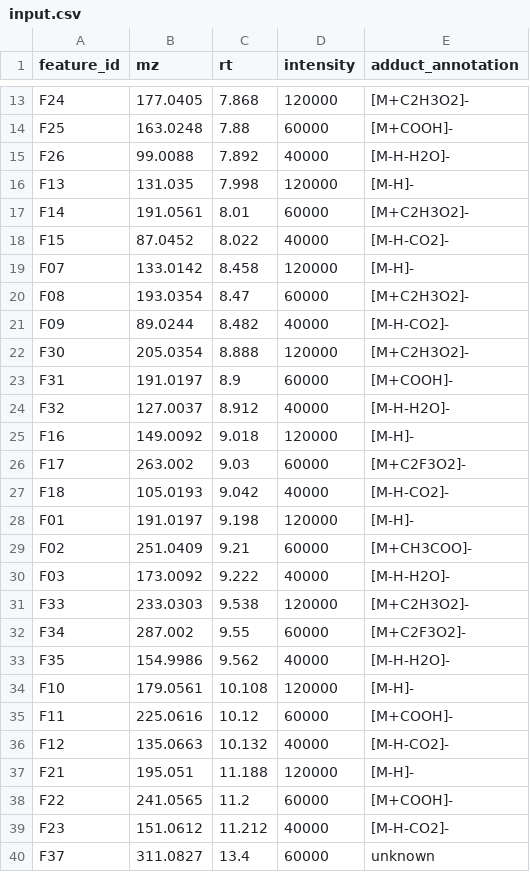
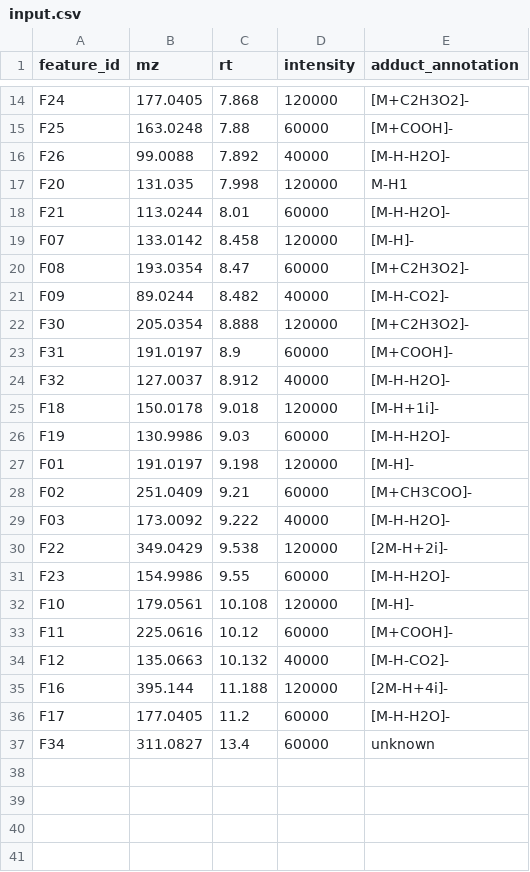
Before and after one commit to zyang2k/metabolo_confi_score, a CSV file: skillsbench_tasks/lcms-adduct-deconvolution-qc/data/input.csv, drawn as a sheet; only a part is shown, gaps mark what is left out; the diff covers the shown part only.

```diff
--- a/skillsbench_tasks/lcms-adduct-deconvolution-qc/data/input.csv
+++ b/skillsbench_tasks/lcms-adduct-deconvolution-qc/data/input.csv
@@ -15,5 +16,4 @@ F25,163.0248,7.88,60000,[M+COOH]-
 F26,99.0088,7.892,40000,[M-H-H2O]-
-F13,131.035,7.998,120000,[M-H]-
-F14,191.0561,8.01,60000,[M+C2H3O2]-
-F15,87.0452,8.022,40000,[M-H-CO2]-
+F20,131.035,7.998,120000,M-H1
+F21,113.0244,8.01,60000,[M-H-H2O]-
 F07,133.0142,8.458,120000,[M-H]-
@@ -24,5 +24,4 @@ F31,191.0197,8.9,60000,[M+COOH]-
 F32,127.0037,8.912,40000,[M-H-H2O]-
-F16,149.0092,9.018,120000,[M-H]-
-F17,263.002,9.03,60000,[M+C2F3O2]-
-F18,105.0193,9.042,40000,[M-H-CO2]-
+F18,150.0178,9.018,120000,[M-H+1i]-
+F19,130.9986,9.03,60000,[M-H-H2O]-
 F01,191.0197,9.198,120000,[M-H]-
@@ -30,5 +29,4 @@ F02,251.0409,9.21,60000,[M+CH3COO]-
 F03,173.0092,9.222,40000,[M-H-H2O]-
-F33,233.0303,9.538,120000,[M+C2H3O2]-
-F34,287.002,9.55,60000,[M+C2F3O2]-
-F35,154.9986,9.562,40000,[M-H-H2O]-
+F22,349.0429,9.538,120000,[2M-H+2i]-
+F23,154.9986,9.55,60000,[M-H-H2O]-
 F10,179.0561,10.108,120000,[M-H]-
@@ -36,5 +34,4 @@ F11,225.0616,10.12,60000,[M+COOH]-
 F12,135.0663,10.132,40000,[M-H-CO2]-
-F21,195.051,11.188,120000,[M-H]-
-F22,241.0565,11.2,60000,[M+COOH]-
-F23,151.0612,11.212,40000,[M-H-CO2]-
-F37,311.0827,13.4,60000,unknown
+F16,395.144,11.188,120000,[2M-H+4i]-
+F17,177.0405,11.2,60000,[M-H-H2O]-
+F34,311.0827,13.4,60000,unknown
```
Also changed, not shown: 1 added row and 9 edited cells elsewhere in this file, skillsbench_tasks/lcms-adduct-deconvolution-qc/data/gold.csv, skillsbench_tasks/lcms-adduct-deconvolution-qc/dev/final_gold.csv, 12 other files.
